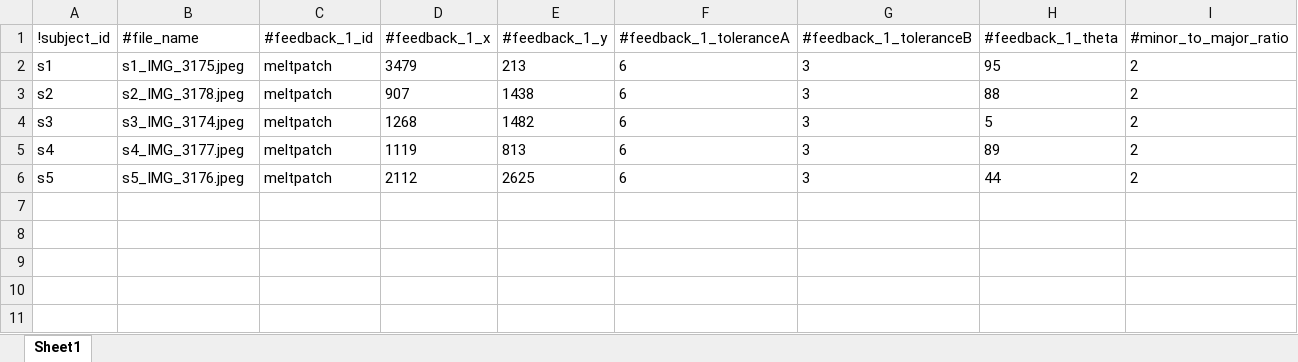
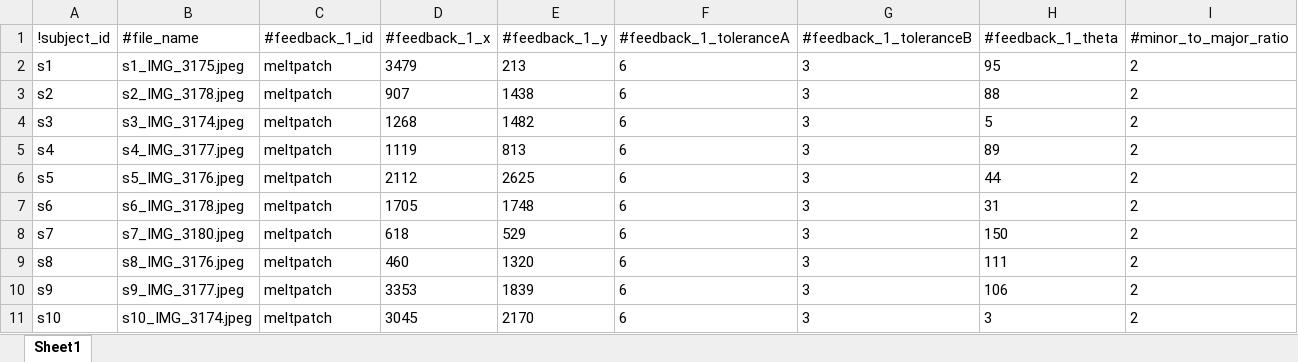
Before and after one commit to d-kessler/Macro-Citizen-Science, an Excel workbook: manifests/Simulation_Manifest.xlsx, sheet Sheet1, drawn as a sheet; values as stored, in another font and other column widths than the file's, no borders; the diff names each change by its address in the sheet, - before the commit and + after, or states it on an @@ line.

```diff
--- a/manifests/Simulation_Manifest.xlsx (sheet Sheet1)
+++ b/manifests/Simulation_Manifest.xlsx (sheet Sheet1)
+row 7: s6 | s6_IMG_3178.jpeg | meltpatch | 1705 | 1748 | 6 | 3 | 31 | 2
+row 8: s7 | s7_IMG_3180.jpeg | meltpatch | 618 | 529 | 6 | 3 | 150 | 2
+row 9: s8 | s8_IMG_3176.jpeg | meltpatch | 460 | 1320 | 6 | 3 | 111 | 2
+row 10: s9 | s9_IMG_3177.jpeg | meltpatch | 3353 | 1839 | 6 | 3 | 106 | 2
+row 11: s10 | s10_IMG_3174.jpeg | meltpatch | 3045 | 2170 | 6 | 3 | 3 | 2
```
Also changed, not shown: manifests/Experiment_Manifest.xlsx, manifests/Negative_Manifest.xlsx.
